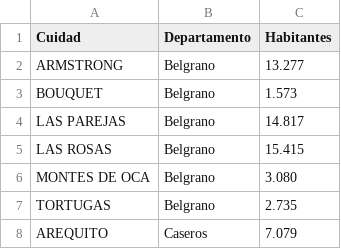
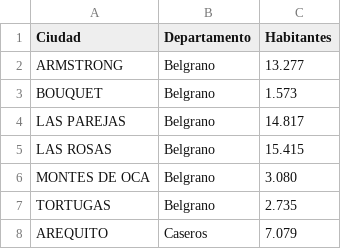
Before and after one commit to plgomez/repo, a CSV file: cuidades_santafe.csv, drawn as a sheet; only a part is shown.

Commit message:
Update cuidades_santafe.csv

```diff
--- a/cuidades_santafe.csv
+++ b/cuidades_santafe.csv
@@ -1,2 +1,2 @@
-Cuidad,Departamento,Habitantes
+Ciudad,Departamento,Habitantes
 ARMSTRONG,Belgrano, 13.277
```
